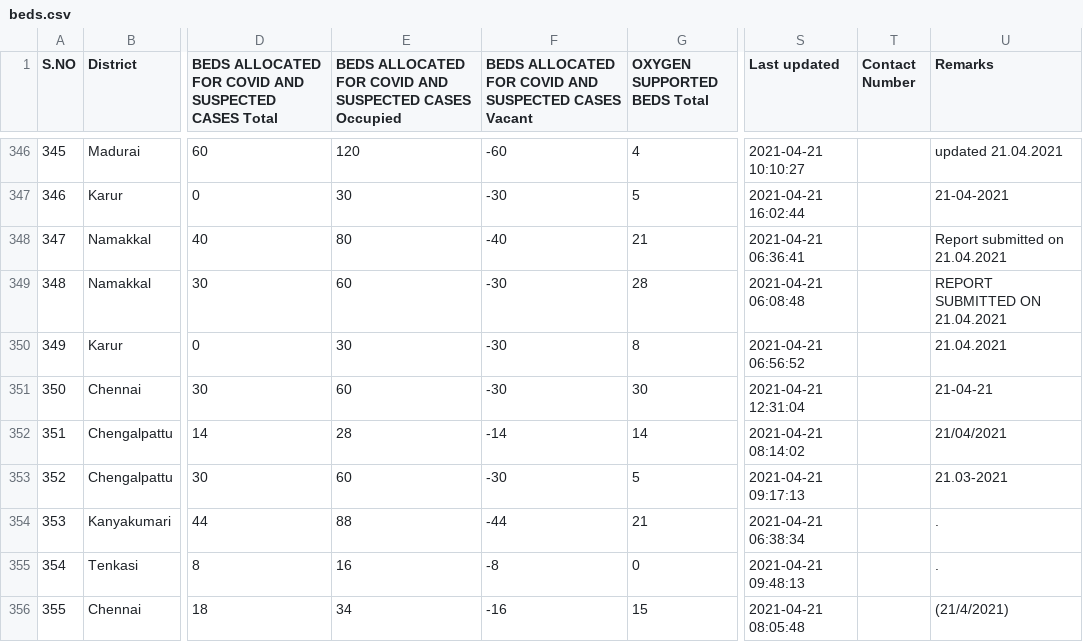
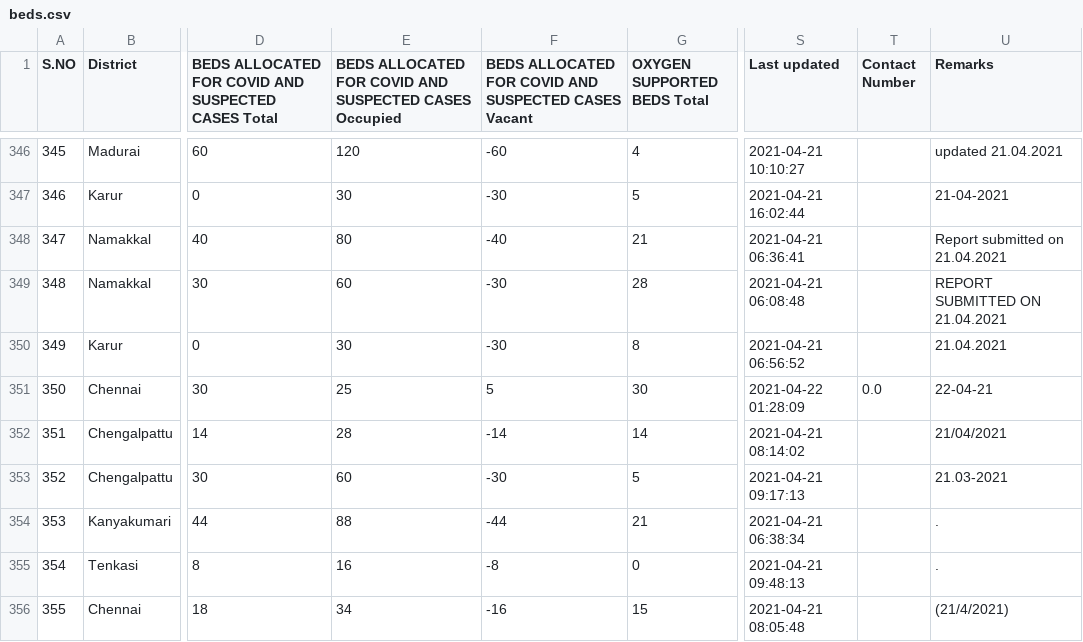
Before and after one commit to stopcoronatn/stopcoronatn.github.io, a CSV file: data/beds.csv, drawn as a sheet; only a part is shown, gaps mark what is left out; the diff names each change by its address in the sheet, - before the commit and + after, or states it on an @@ line.

```diff
--- a/data/beds.csv
+++ b/data/beds.csv
-E351: 60
+E351: 25
-F351: -30
+F351: 5
-S351 (Last updated): 2021-04-21 12:31:04
+S351 (Last updated): 2021-04-22 01:28:09
-T351 (Contact Number): (empty)
+T351 (Contact Number): 0.0
-U351 (Remarks): 21-04-21
+U351 (Remarks): 22-04-21
```
